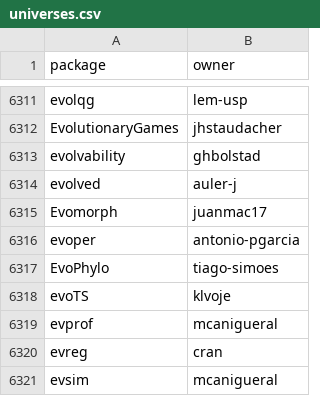
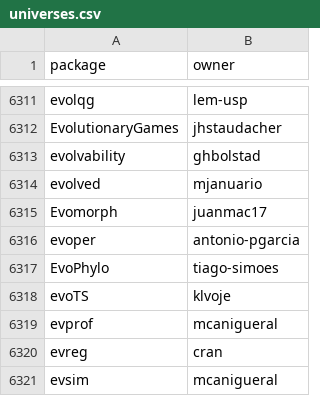
Before and after one commit to r-universe-org/cran-to-git, a CSV file: universes.csv, drawn as a sheet; only a part is shown, gaps mark what is left out.

```diff
--- a/universes.csv
+++ b/universes.csv
@@ -6313,3 +6313,3 @@ EvolutionaryGames,jhstaudacher
 evolvability,ghbolstad
-evolved,auler-j
+evolved,mjanuario
 Evomorph,juanmac17
```
Also changed, not shown: archived.csv, crantogit.csv, 4 other files.
